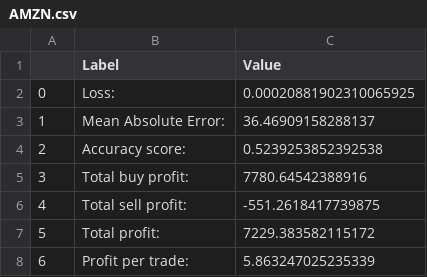
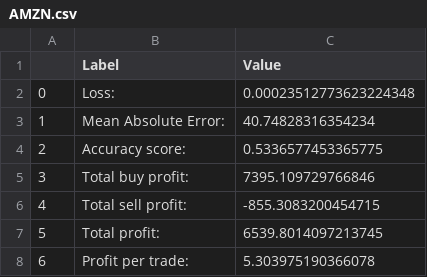
Before and after one commit to Thomas-Ra/Python-Prognose, a CSV file: market_prediction/finance/displayResults/AMZN.csv, drawn as a sheet.

```diff
--- a/market_prediction/finance/displayResults/AMZN.csv
+++ b/market_prediction/finance/displayResults/AMZN.csv
@@ -1,8 +1,8 @@
 ,Label,Value
-0,Loss:,0.00020881902310065925
-1,Mean Absolute Error:,36.46909158288137
-2,Accuracy score:,0.5239253852392538
-3,Total buy profit:,7780.64542388916
-4,Total sell profit:,-551.2618417739875
-5,Total profit:,7229.383582115172
-6,Profit per trade:,5.863247025235339
+0,Loss:,0.00023512773623224348
+1,Mean Absolute Error:,40.74828316354234
+2,Accuracy score:,0.5336577453365775
+3,Total buy profit:,7395.109729766846
+4,Total sell profit:,-855.3083200454715
+5,Total profit:,6539.8014097213745
+6,Profit per trade:,5.303975190366078
```
Also changed, not shown: data/TSLA_2022-02-11.csv, market_prediction/finance/displayResults/TSLA.csv, 46 other files.
